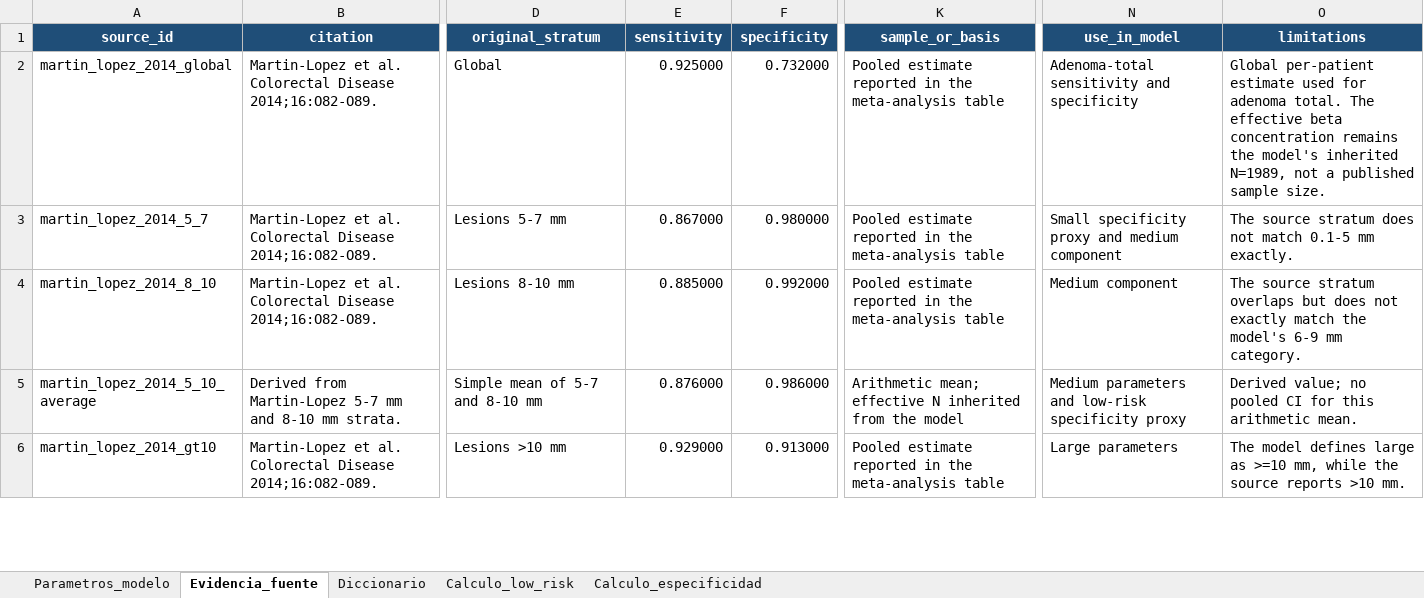
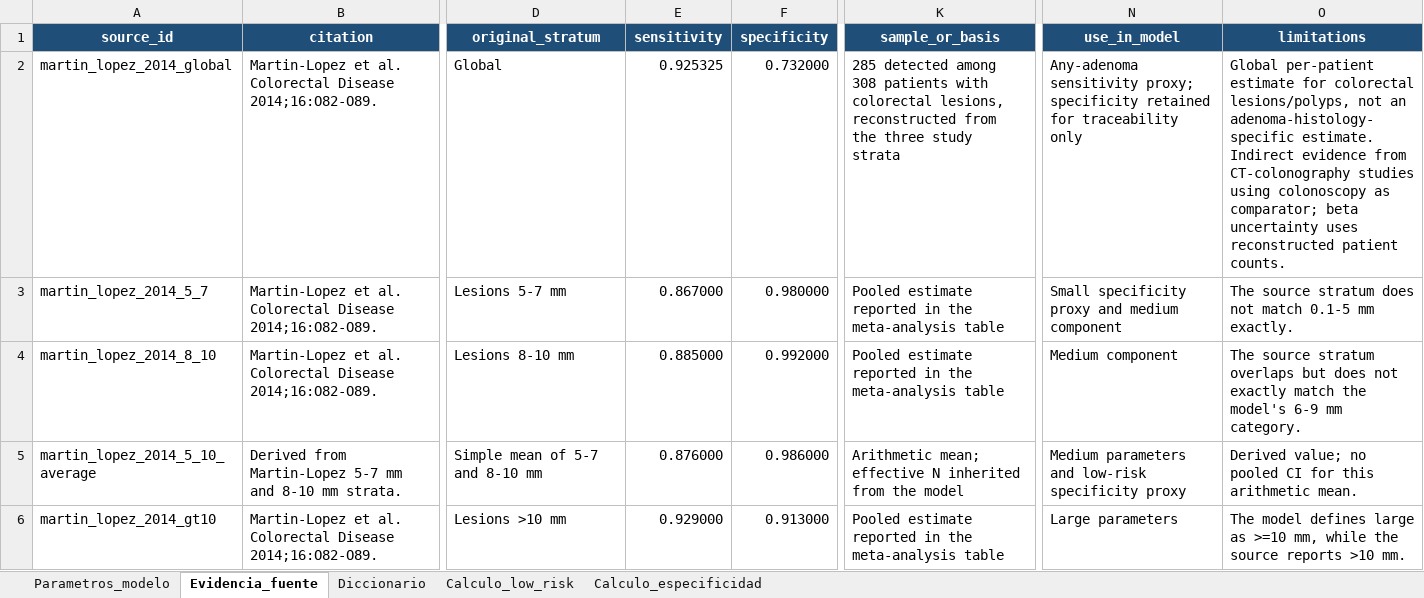
Before and after one commit to nsilvai/prenec-adenoma-prevalence, an Excel workbook: data/parameters/colonoscopy_sensitivity_parameters.xlsx, sheet Evidencia_fuente, drawn as a sheet; only a part is shown, gaps mark what is left out; values as stored, in another font and other column widths than the file's, no borders; table styles not drawn; the diff names each change by its address in the sheet, - before the commit and + after, or states it on an @@ line.

Commit message:
Adopt joint bootstrap prevalence analysis

```diff
--- a/data/parameters/colonoscopy_sensitivity_parameters.xlsx (sheet Evidencia_fuente)
+++ b/data/parameters/colonoscopy_sensitivity_parameters.xlsx (sheet Evidencia_fuente)
-E2 (sensitivity): 0.925000
+E2 (sensitivity): 0.925325
-K2 (sample_or_basis): Pooled estimate reported in the meta-analysis table
+K2 (sample_or_basis): 285 detected among 308 patients with colorectal lesions, reconstructed from the three study strata
-N2 (use_in_model): Adenoma-total sensitivity and specificity
+N2 (use_in_model): Any-adenoma sensitivity proxy; specificity retained for traceability only
-O2 (limitations): …per-patient estimate used for adenoma total. The effective beta concentration remains the model's inherited N=1989, not a published sample size.
+O2 (limitations): …per-patient estimate for colorectal lesions/polyps, not an adenoma-histology-specific estimate. Indirect evidence from CT-colonography studies using colonoscopy as comparator; beta uncertainty uses reconstructed patient counts.
```
Also changed, not shown: sheet Parametros_modelo, data/intermediate/Base_finalA_N_aleatoria_cohorte_actual_semilla_20260923.xlsx, data/intermediate/Base_finalA_N_aleatoria_hombres_cohorte_actual_semilla_20260923.xlsx, 40 other files.
